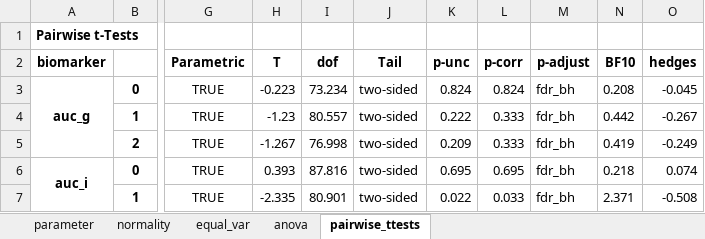
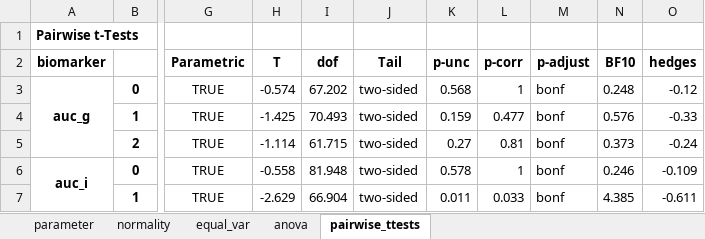
Before and after one commit to mad-lab-fau/carwatch-analysis, an Excel workbook: exports/statistics/analysis_cortisol_features_condition.xlsx, sheet pairwise_ttests, drawn as a sheet; only a part is shown, gaps mark what is left out; values as stored, in another font and other column widths than the file's, no borders; the diff covers the shown part only; the diff names each change by its address in the sheet, - before the commit and + after, or states it on an @@ line.

```diff
--- a/exports/statistics/analysis_cortisol_features_condition.xlsx (sheet pairwise_ttests)
+++ b/exports/statistics/analysis_cortisol_features_condition.xlsx (sheet pairwise_ttests)
-H3 (T): -0.223
+H3 (T): -0.574
-I3 (dof): 73.234
+I3 (dof): 67.202
-K3 (p-unc): 0.824
+K3 (p-unc): 0.568
-L3 (p-corr): 0.824
+L3 (p-corr): 1
-M3:M7 (p-adjust): fdr_bh
+M3:M7 (p-adjust): bonf
-N3 (BF10): 0.208
+N3 (BF10): 0.248
-O3 (hedges): -0.045
+O3 (hedges): -0.12
-H4 (T): -1.23
+H4 (T): -1.425
-I4 (dof): 80.557
+I4 (dof): 70.493
-K4 (p-unc): 0.222
+K4 (p-unc): 0.159
-L4 (p-corr): 0.333
+L4 (p-corr): 0.477
-N4 (BF10): 0.442
+N4 (BF10): 0.576
-O4 (hedges): -0.267
+O4 (hedges): -0.33
-H5 (T): -1.267
+H5 (T): -1.114
-I5 (dof): 76.998
+I5 (dof): 61.715
-K5 (p-unc): 0.209
+K5 (p-unc): 0.27
-L5 (p-corr): 0.333
+L5 (p-corr): 0.81
-N5 (BF10): 0.419
+N5 (BF10): 0.373
-O5 (hedges): -0.249
+O5 (hedges): -0.24
-H6 (T): 0.393
+H6 (T): -0.558
-I6 (dof): 87.816
+I6 (dof): 81.948
-K6 (p-unc): 0.695
+K6 (p-unc): 0.578
-L6 (p-corr): 0.695
+L6 (p-corr): 1
-N6 (BF10): 0.218
+N6 (BF10): 0.246
-O6 (hedges): 0.074
+O6 (hedges): -0.109
-H7 (T): -2.335
+H7 (T): -2.629
-I7 (dof): 80.901
+I7 (dof): 66.904
-K7 (p-unc): 0.022
+K7 (p-unc): 0.011
-N7 (BF10): 2.371
+N7 (BF10): 4.385
-O7 (hedges): -0.508
+O7 (hedges): -0.611
```
Also changed, not shown: 6 added rows, 3 removed rows, 69 edited cells and merged cells elsewhere in this sheet, sheet normality, sheet anova, sheet equal_var, sheet parameter, exports/statistics/analysis_cortisol_features_chronotype.xlsx, exports/statistics/analysis_cortisol_features_ideal_bedtime.xlsx, 33 other files.
